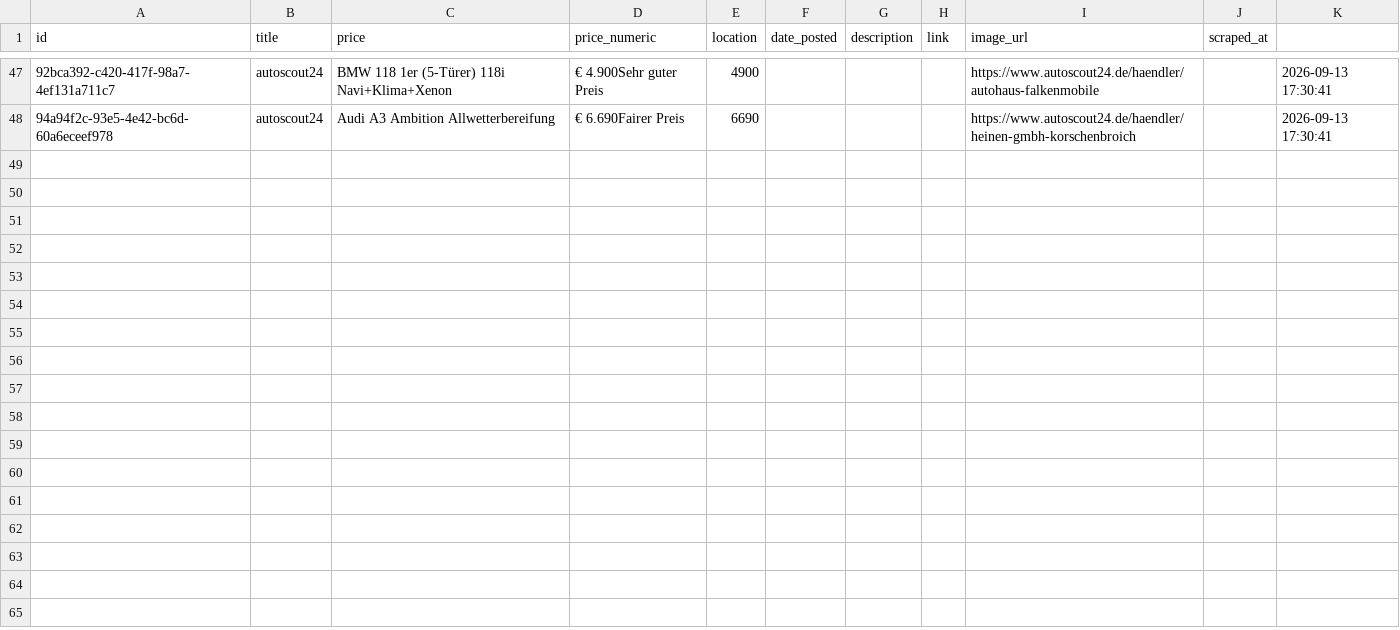
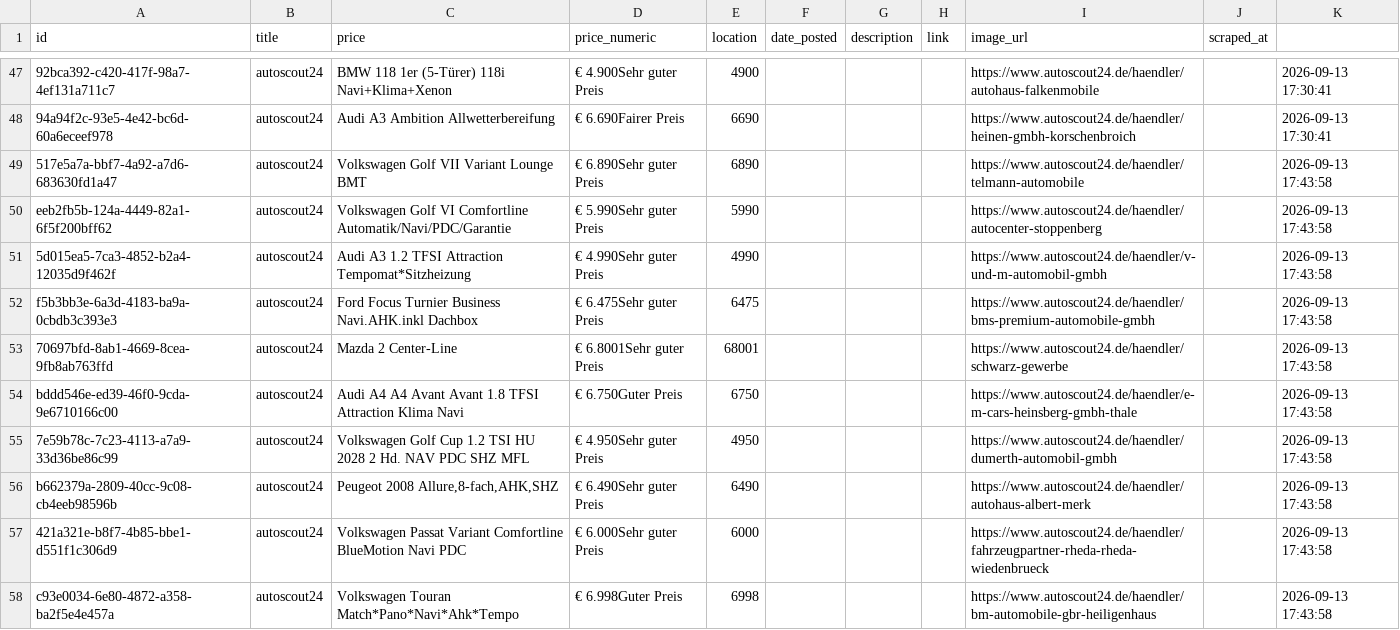
Before and after one commit to dhpatel0011/Wohnung-Anmeldung-Bot-dp, a CSV file: results.csv, drawn as a sheet; only a part is shown, gaps mark what is left out; the diff covers the shown part only; the diff names each change by its address in the sheet, - before the commit and + after, or states it on an @@ line.

```diff
--- a/results.csv
+++ b/results.csv
+row 49: 517e5a7a-bbf7-4a92-a7d6-683630fd1a47 | autoscout24 | Volkswagen Golf VII Variant Lounge BMT | € 6.890Sehr guter Preis | 6890 |  |  |  | https://www.autoscout24.de/haendler/telmann-automobile |  | 2026-09-13 17:43:58
+row 50: eeb2fb5b-124a-4449-82a1-6f5f200bff62 | autoscout24 | Volkswagen Golf VI Comfortline Automatik/Navi/PDC/Garantie | € 5.990Sehr guter Preis | 5990 |  |  |  | https://www.autoscout24.de/haendler/autocenter-stoppenberg |  | 2026-09-13 17:43:58
+row 51: 5d015ea5-7ca3-4852-b2a4-12035d9f462f | autoscout24 | Audi A3 1.2 TFSI Attraction Tempomat*Sitzheizung | € 4.990Sehr guter Preis | 4990 |  |  |  | https://www.autoscout24.de/haendler/v-und-m-automobil-gmbh |  | 2026-09-13 17:43:58
+row 52: f5b3bb3e-6a3d-4183-ba9a-0cbdb3c393e3 | autoscout24 | Ford Focus Turnier Business Navi.AHK.inkl Dachbox | € 6.475Sehr guter Preis | 6475 |  |  |  | https://www.autoscout24.de/haendler/bms-premium-automobile-gmbh |  | 2026-09-13 17:43:58
+row 53: 70697bfd-8ab1-4669-8cea-9fb8ab763ffd | autoscout24 | Mazda 2 Center-Line | € 6.8001Sehr guter Preis | 68001 |  |  |  | https://www.autoscout24.de/haendler/schwarz-gewerbe |  | 2026-09-13 17:43:58
+row 54: bddd546e-ed39-46f0-9cda-9e6710166c00 | autoscout24 | Audi A4 A4 Avant Avant 1.8 TFSI Attraction Klima Navi | € 6.750Guter Preis | 6750 |  |  |  | https://www.autoscout24.de/haendler/e-m-cars-heinsberg-gmbh-thale |  | 2026-09-13 17:43:58
+row 55: 7e59b78c-7c23-4113-a7a9-33d36be86c99 | autoscout24 | Volkswagen Golf Cup 1.2 TSI HU 2028 2 Hd. NAV PDC SHZ MFL | € 4.950Sehr guter Preis | 4950 |  |  |  | https://www.autoscout24.de/haendler/dumerth-automobil-gmbh |  | 2026-09-13 17:43:58
+row 56: b662379a-2809-40cc-9c08-cb4eeb98596b | autoscout24 | Peugeot 2008 Allure,8-fach,AHK,SHZ | € 6.490Sehr guter Preis | 6490 |  |  |  | https://www.autoscout24.de/haendler/autohaus-albert-merk |  | 2026-09-13 17:43:58
+row 57: 421a321e-b8f7-4b85-bbe1-d551f1c306d9 | autoscout24 | Volkswagen Passat Variant Comfortline BlueMotion Navi PDC | € 6.000Sehr guter Preis | 6000 |  |  |  | https://www.autoscout24.de/haendler/fahrzeugpartner-rheda-rheda-wiedenbrueck |  | 2026-09-13 17:43:58
+row 58: c93e0034-6e80-4872-a358-ba2f5e4e457a | autoscout24 | Volkswagen Touran Match*Pano*Navi*Ahk*Tempo | € 6.998Guter Preis | 6998 |  |  |  | https://www.autoscout24.de/haendler/bm-automobile-gbr-heiligenhaus |  | 2026-09-13 17:43:58
```
Also changed, not shown: 10 added rows elsewhere in this file, 1 other file.
